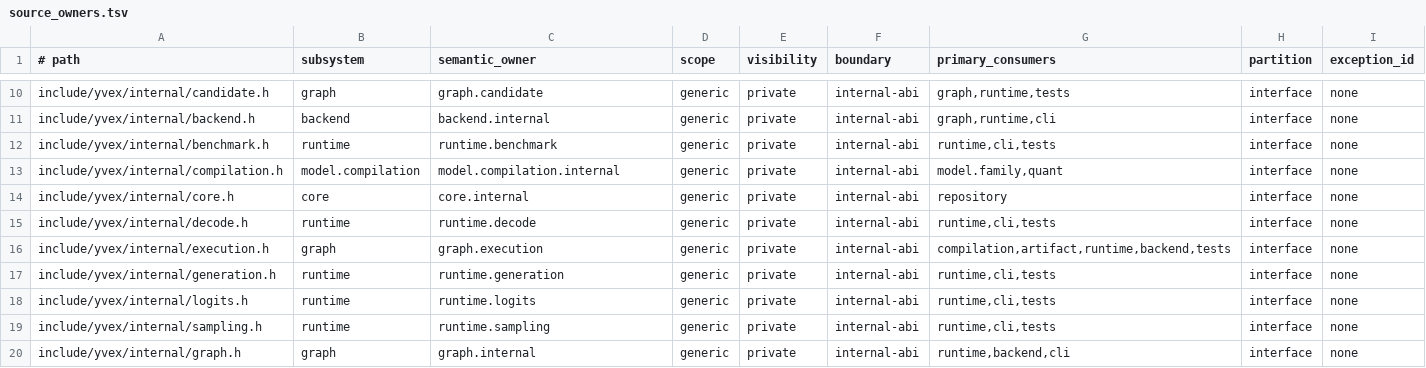
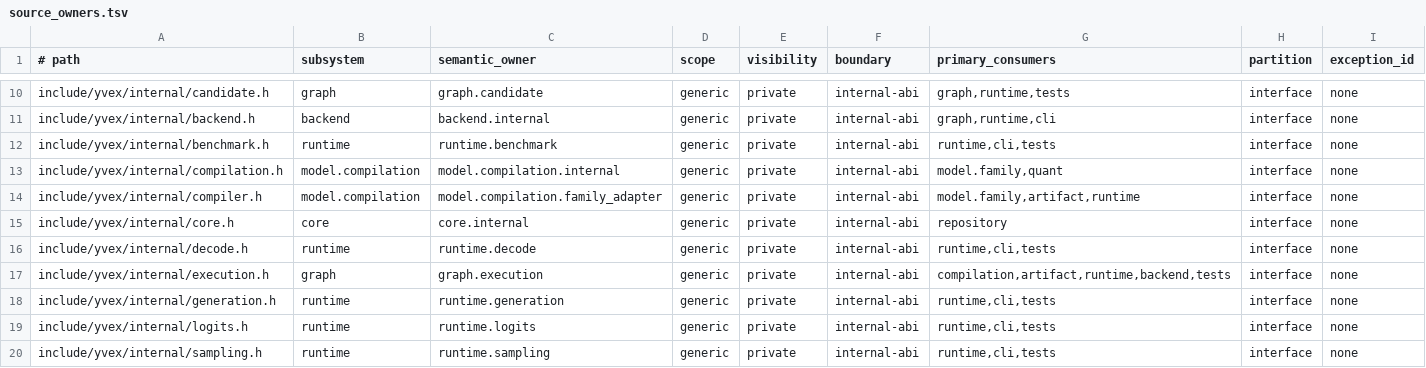
Before and after one commit to yailabs/clori, a TSV file: config/source_owners.tsv, drawn as a sheet; only a part is shown, gaps mark what is left out; the shorter side is filled out with more unchanged rows; the diff names each change by its address in the sheet, - before the commit and + after, or states it on an @@ line.

Commit message:
refactor(compilation): separate family policy compilation

```diff
--- a/config/source_owners.tsv
+++ b/config/source_owners.tsv
+row 14: include/yvex/internal/compiler.h | model.compilation | model.compilation.family_adapter | generic | private | internal-abi | model.family,artifact,runtime | interface | none
```
Also changed, not shown: 18 other files.
